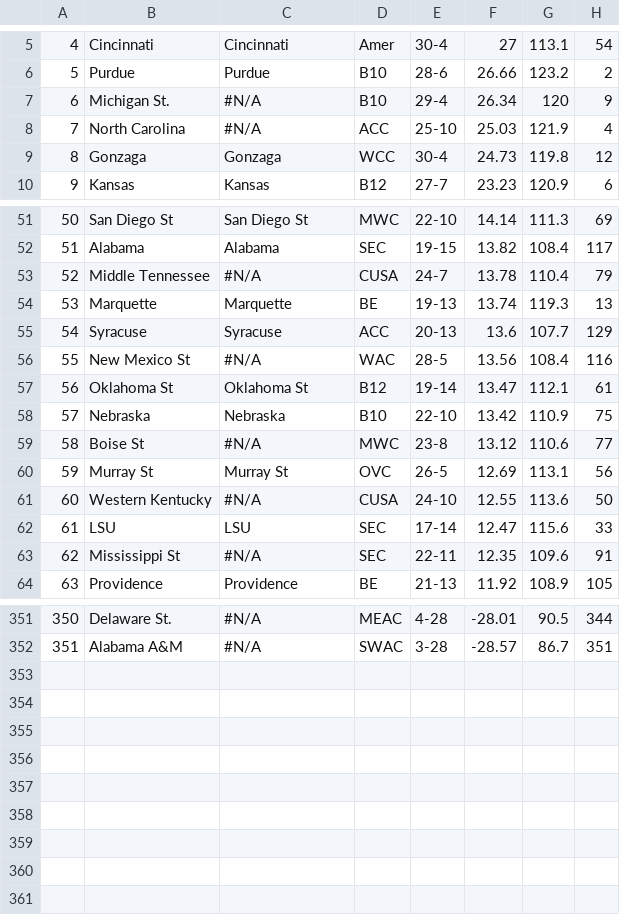
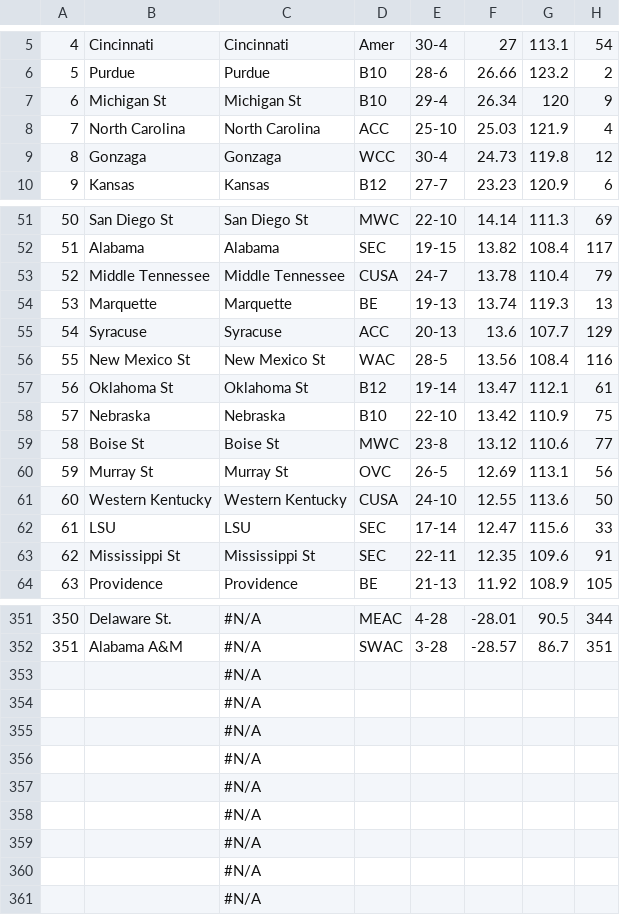
Before and after one commit to cmatzenbach/march-madness-algorithm-contest, a CSV file: data/adjusted-efficiency-margin.csv, drawn as a sheet; only a part is shown, gaps mark what is left out; rows hold the shown columns only; the diff covers the shown part only; the diff names each change by its address in the sheet, - before the commit and + after, or states it on an @@ line.

Commit message:
Fixed team names in data files

```diff
--- a/data/adjusted-efficiency-margin.csv
+++ b/data/adjusted-efficiency-margin.csv
-B7: Michigan St.
+B7: Michigan St
-C7: #N/A
+C7: Michigan St
-C8: #N/A
+C8: North Carolina
-C53: #N/A
+C53: Middle Tennessee
-C56: #N/A
+C56: New Mexico St
-C59: #N/A
+C59: Boise St
-C61: #N/A
+C61: Western Kentucky
-C63: #N/A
+C63: Mississippi St
+row 353:  |  | #N/A
+row 354:  |  | #N/A
+row 355:  |  | #N/A
+row 356:  |  | #N/A
+row 357:  |  | #N/A
+row 358:  |  | #N/A
+row 359:  |  | #N/A
+row 360:  |  | #N/A
+row 361:  |  | #N/A
```
Also changed, not shown: 16 edited cells elsewhere in this file, data/defensive-efficiency.csv, data/offensive-efficiency.csv, 1 other file.
